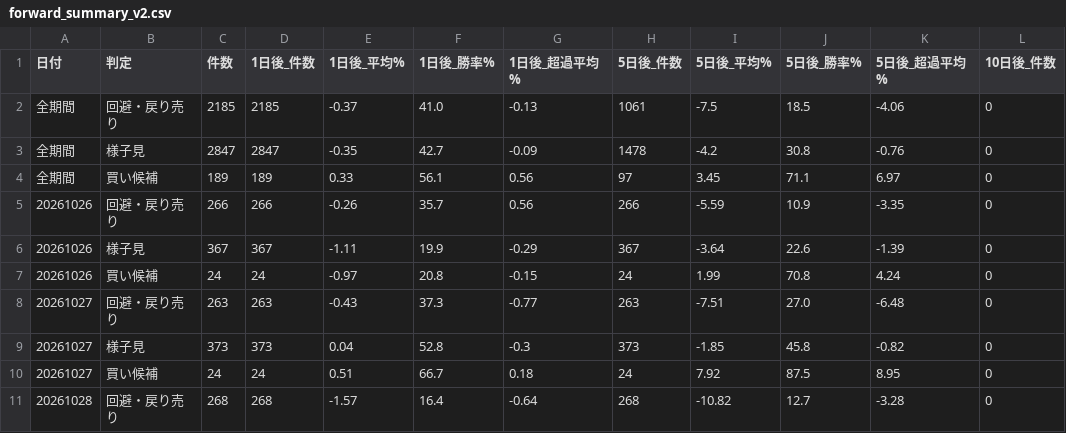
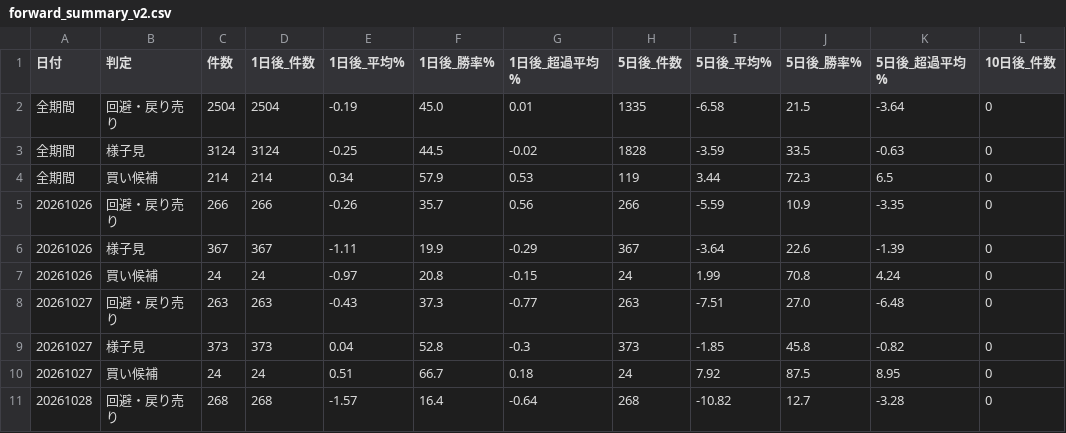
Before and after one commit to max07min-beep/stock-screener, a CSV file: history/forward_summary_v2.csv, drawn as a sheet; only a part is shown; the diff covers the shown part only; the diff names each change by its address in the sheet, - before the commit and + after, or states it on an @@ line.

```diff
--- a/history/forward_summary_v2.csv
+++ b/history/forward_summary_v2.csv
-C2 (件数): 2185
+C2 (件数): 2504
-D2 (1日後_件数): 2185
+D2 (1日後_件数): 2504
-E2 (1日後_平均%): -0.37
+E2 (1日後_平均%): -0.19
-F2 (1日後_勝率%): 41.0
+F2 (1日後_勝率%): 45.0
-G2 (1日後_超過平均%): -0.13
+G2 (1日後_超過平均%): 0.01
-H2 (5日後_件数): 1061
+H2 (5日後_件数): 1335
-I2 (5日後_平均%): -7.5
+I2 (5日後_平均%): -6.58
-J2 (5日後_勝率%): 18.5
+J2 (5日後_勝率%): 21.5
-K2 (5日後_超過平均%): -4.06
+K2 (5日後_超過平均%): -3.64
-C3 (件数): 2847
+C3 (件数): 3124
-D3 (1日後_件数): 2847
+D3 (1日後_件数): 3124
-E3 (1日後_平均%): -0.35
+E3 (1日後_平均%): -0.25
-F3 (1日後_勝率%): 42.7
+F3 (1日後_勝率%): 44.5
-G3 (1日後_超過平均%): -0.09
+G3 (1日後_超過平均%): -0.02
-H3 (5日後_件数): 1478
+H3 (5日後_件数): 1828
-I3 (5日後_平均%): -4.2
+I3 (5日後_平均%): -3.59
-J3 (5日後_勝率%): 30.8
+J3 (5日後_勝率%): 33.5
-K3 (5日後_超過平均%): -0.76
+K3 (5日後_超過平均%): -0.63
-C4 (件数): 189
+C4 (件数): 214
-D4 (1日後_件数): 189
+D4 (1日後_件数): 214
-E4 (1日後_平均%): 0.33
+E4 (1日後_平均%): 0.34
-F4 (1日後_勝率%): 56.1
+F4 (1日後_勝率%): 57.9
-G4 (1日後_超過平均%): 0.56
+G4 (1日後_超過平均%): 0.53
-H4 (5日後_件数): 97
+H4 (5日後_件数): 119
-I4 (5日後_平均%): 3.45
+I4 (5日後_平均%): 3.44
-J4 (5日後_勝率%): 71.1
+J4 (5日後_勝率%): 72.3
-K4 (5日後_超過平均%): 6.97
+K4 (5日後_超過平均%): 6.5
```
Also changed, not shown: 3 added rows and 18 edited cells elsewhere in this file, history/forward_summary.csv, history/result_20261106.csv, 15 other files.
